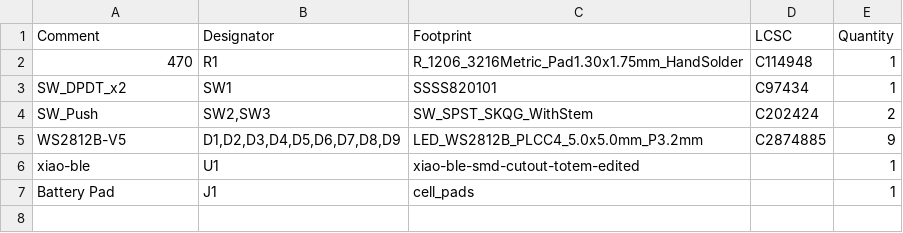
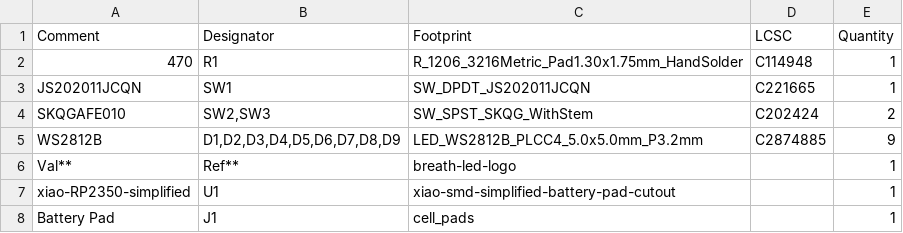
Before and after one commit to moritz-john/breath-led, a CSV file: hardware/kicad/jlcpcb/production_files/BOM-breath-led.csv, drawn as a sheet.

```diff
--- a/hardware/kicad/jlcpcb/production_files/BOM-breath-led.csv
+++ b/hardware/kicad/jlcpcb/production_files/BOM-breath-led.csv
@@ -2,6 +2,7 @@ Comment,Designator,Footprint,LCSC,Quantity
 470,R1,R_1206_3216Metric_Pad1.30x1.75mm_HandSolder,C114948,1
-SW_DPDT_x2,SW1,SSSS820101,C97434,1
-SW_Push,"SW2,SW3",SW_SPST_SKQG_WithStem,C202424,2
-WS2812B-V5,"D1,D2,D3,D4,D5,D6,D7,D8,D9",LED_WS2812B_PLCC4_5.0x5.0mm_P3.2mm,C2874885,9
-xiao-ble,U1,xiao-ble-smd-cutout-totem-edited,,1
+JS202011JCQN,SW1,SW_DPDT_JS202011JCQN,C221665,1
+SKQGAFE010,"SW2,SW3",SW_SPST_SKQG_WithStem,C202424,2
+WS2812B,"D1,D2,D3,D4,D5,D6,D7,D8,D9",LED_WS2812B_PLCC4_5.0x5.0mm_P3.2mm,C2874885,9
+Val**,Ref**,breath-led-logo,,1
+xiao-RP2350-simplified,U1,xiao-smd-simplified-battery-pad-cutout,,1
 Battery Pad,J1,cell_pads,,1
```
Also changed, not shown: hardware/kicad/jlcpcb/production_files/CPL-breath-led.csv, 31 other files.
